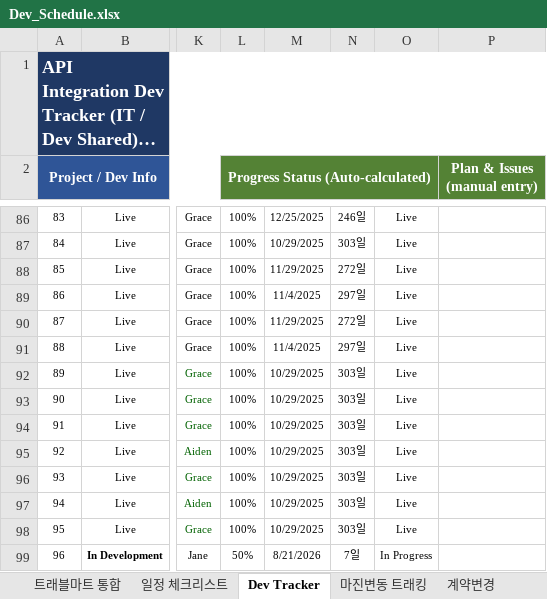
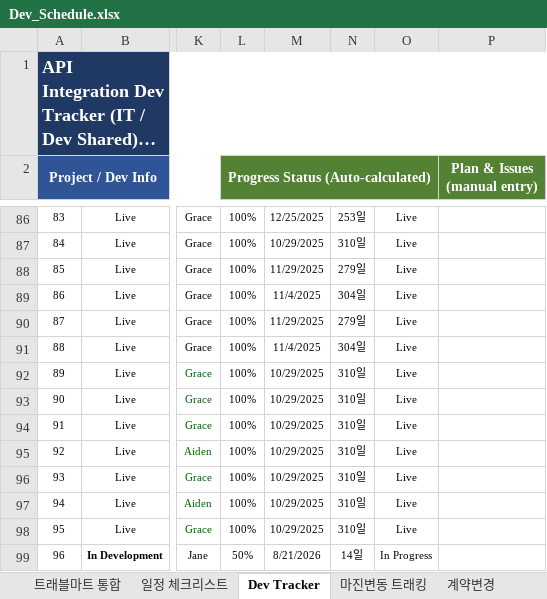
Before and after one commit to bstars00-rgb/Integration-Tracker, an Excel workbook: data/Dev_Schedule.xlsx, sheet Dev Tracker, drawn as a sheet; only a part is shown, gaps mark what is left out; long unchanged cells end in …; values as stored, in another font and other column widths than the file's, no borders; conditional formats not drawn; the diff covers the shown part only; the diff names each change by its address in the sheet, - before the commit and + after, or states it on an @@ line.

```diff
--- a/data/Dev_Schedule.xlsx (sheet Dev Tracker)
+++ b/data/Dev_Schedule.xlsx (sheet Dev Tracker)
-N86: 246일
+N86: 253일
-N87: 303일
+N87: 310일
-N88: 272일
+N88: 279일
-N89: 297일
+N89: 304일
-N90: 272일
+N90: 279일
-N91: 297일
+N91: 304일
-N92:N98: 303일
+N92:N98: 310일
-N99: 7일
+N99: 14일
```
Also changed, not shown: 41 edited cells elsewhere in this sheet, sheet CRM, 3 other files.
